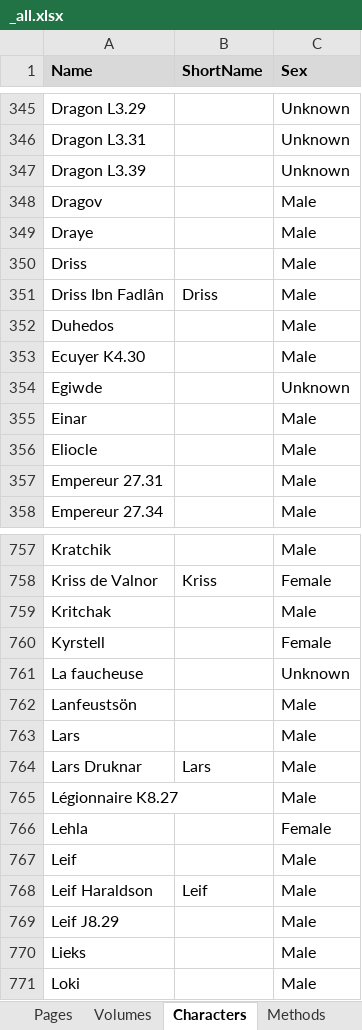
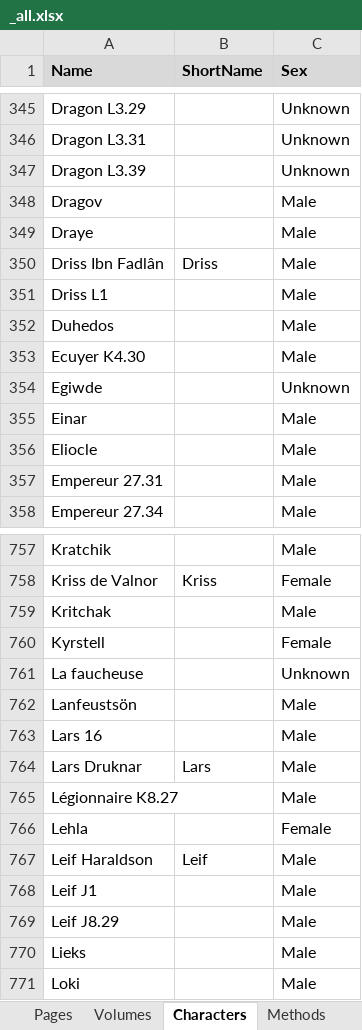
Before and after one commit to CompNet/NaNet, an Excel workbook: data/Thorgal/_all.xlsx, sheet Characters, drawn as a sheet; only a part is shown, gaps mark what is left out; values as stored, in another font and other column widths than the file's, no borders; removed rows and columns are numbered as before the commit, all else as after; the diff names each change by its address in the sheet, - before the commit and + after, or states it on an @@ line.

Commit message:
updated Thorgal data

```diff
--- a/data/Thorgal/_all.xlsx (sheet Characters)
+++ b/data/Thorgal/_all.xlsx (sheet Characters)
-row 350: Driss |  | Male
+row 351: Driss L1 |  | Male
-A763 (Name): Lars
+A763 (Name): Lars 16
-row 767: Leif |  | Male
+row 768: Leif J1 |  | Male
```
Also changed, not shown: sheet Interactions, 2 other files.
